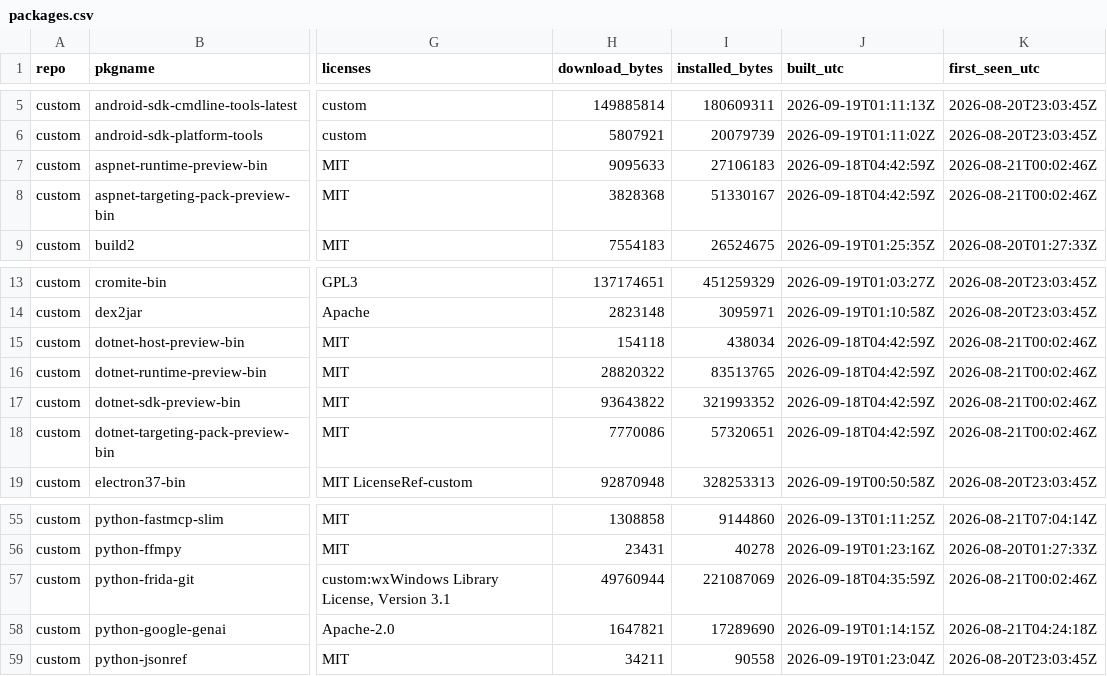
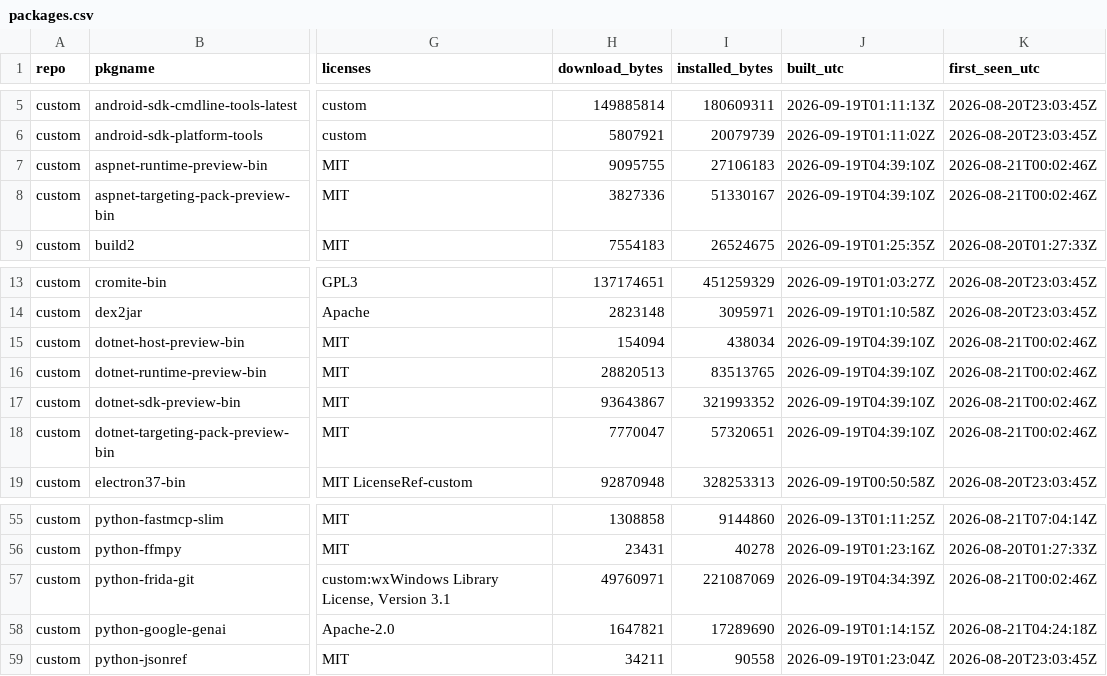
Before and after one commit to xerootg/xerootg.github.io, a CSV file: data/packages.csv, drawn as a sheet; only a part is shown, gaps mark what is left out; the diff names each change by its address in the sheet, - before the commit and + after, or states it on an @@ line.

```diff
--- a/data/packages.csv
+++ b/data/packages.csv
-H7 (download_bytes): 9095633
+H7 (download_bytes): 9095755
-J7:J8 (built_utc): 2026-09-18T04:42:59Z
+J7:J8 (built_utc): 2026-09-19T04:39:10Z
-H8 (download_bytes): 3828368
+H8 (download_bytes): 3827336
-H15 (download_bytes): 154118
+H15 (download_bytes): 154094
-J15:J18 (built_utc): 2026-09-18T04:42:59Z
+J15:J18 (built_utc): 2026-09-19T04:39:10Z
-H16 (download_bytes): 28820322
+H16 (download_bytes): 28820513
-H17 (download_bytes): 93643822
+H17 (download_bytes): 93643867
-H18 (download_bytes): 7770086
+H18 (download_bytes): 7770047
-H57 (download_bytes): 49760944
+H57 (download_bytes): 49760971
-J57 (built_utc): 2026-09-18T04:35:59Z
+J57 (built_utc): 2026-09-19T04:34:39Z
```
Also changed, not shown: 2 other files.
